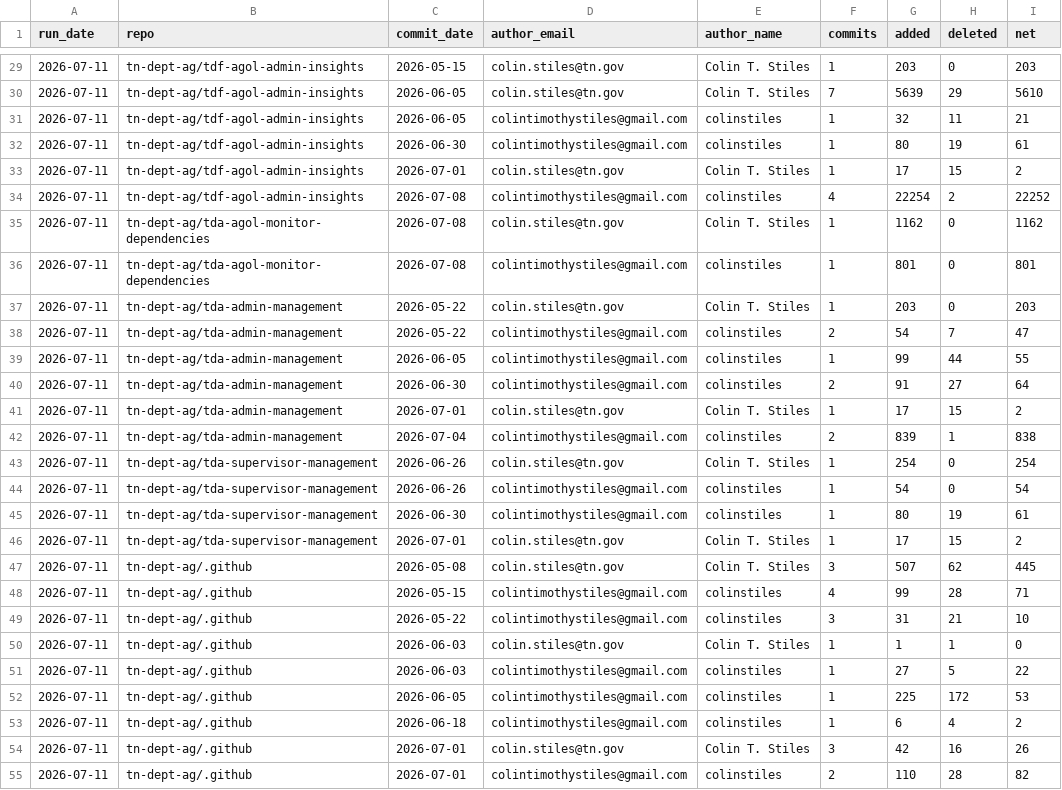
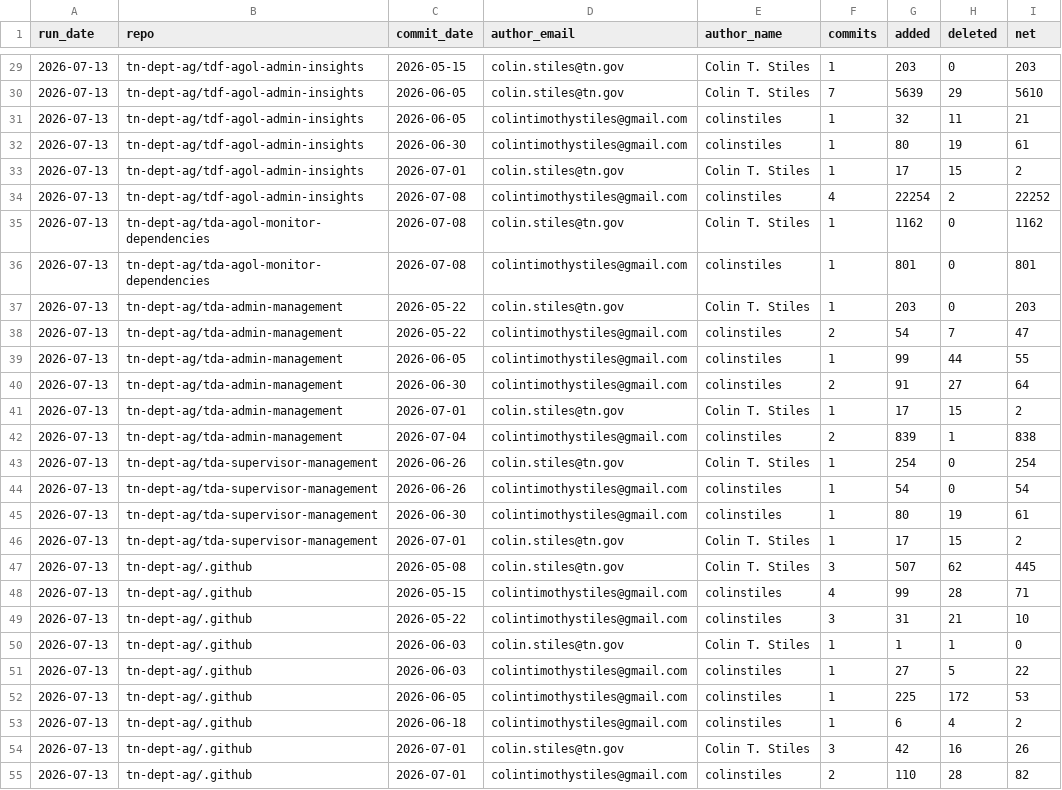
Before and after one commit to tn-dept-ag/tda-code-metrics, a CSV file: data/commit_activity_by_day.csv, drawn as a sheet; only a part is shown, gaps mark what is left out; the diff covers the shown part only.

```diff
--- a/data/commit_activity_by_day.csv
+++ b/data/commit_activity_by_day.csv
@@ -29,27 +29,27 @@ run_date,repo,commit_date,author_email,author_name,commits,added,deleted,net
-2026-07-11,tn-dept-ag/tdf-agol-admin-insights,2026-05-15,colin.stiles@tn.gov,Colin T. Stiles,1,203,0,203
-2026-07-11,tn-dept-ag/tdf-agol-admin-insights,2026-06-05,colin.stiles@tn.gov,Colin T. Stiles,7,5639,29,5610
-2026-07-11,tn-dept-ag/tdf-agol-admin-insights,2026-06-05,colintimothystiles@gmail.com,colinstiles,1,32,11,21
-2026-07-11,tn-dept-ag/tdf-agol-admin-insights,2026-06-30,colintimothystiles@gmail.com,colinstiles,1,80,19,61
-2026-07-11,tn-dept-ag/tdf-agol-admin-insights,2026-07-01,colin.stiles@tn.gov,Colin T. Stiles,1,17,15,2
-2026-07-11,tn-dept-ag/tdf-agol-admin-insights,2026-07-08,colintimothystiles@gmail.com,colinstiles,4,22254,2,22252
-2026-07-11,tn-dept-ag/tda-agol-monitor-dependencies,2026-07-08,colin.stiles@tn.gov,Colin T. Stiles,1,1162,0,1162
-2026-07-11,tn-dept-ag/tda-agol-monitor-dependencies,2026-07-08,colintimothystiles@gmail.com,colinstiles,1,801,0,801
-2026-07-11,tn-dept-ag/tda-admin-management,2026-05-22,colin.stiles@tn.gov,Colin T. Stiles,1,203,0,203
-2026-07-11,tn-dept-ag/tda-admin-management,2026-05-22,colintimothystiles@gmail.com,colinstiles,2,54,7,47
-2026-07-11,tn-dept-ag/tda-admin-management,2026-06-05,colintimothystiles@gmail.com,colinstiles,1,99,44,55
-2026-07-11,tn-dept-ag/tda-admin-management,2026-06-30,colintimothystiles@gmail.com,colinstiles,2,91,27,64
-2026-07-11,tn-dept-ag/tda-admin-management,2026-07-01,colin.stiles@tn.gov,Colin T. Stiles,1,17,15,2
-2026-07-11,tn-dept-ag/tda-admin-management,2026-07-04,colintimothystiles@gmail.com,colinstiles,2,839,1,838
-2026-07-11,tn-dept-ag/tda-supervisor-management,2026-06-26,colin.stiles@tn.gov,Colin T. Stiles,1,254,0,254
-2026-07-11,tn-dept-ag/tda-supervisor-management,2026-06-26,colintimothystiles@gmail.com,colinstiles,1,54,0,54
-2026-07-11,tn-dept-ag/tda-supervisor-management,2026-06-30,colintimothystiles@gmail.com,colinstiles,1,80,19,61
-2026-07-11,tn-dept-ag/tda-supervisor-management,2026-07-01,colin.stiles@tn.gov,Colin T. Stiles,1,17,15,2
-2026-07-11,tn-dept-ag/.github,2026-05-08,colin.stiles@tn.gov,Colin T. Stiles,3,507,62,445
-2026-07-11,tn-dept-ag/.github,2026-05-15,colintimothystiles@gmail.com,colinstiles,4,99,28,71
-2026-07-11,tn-dept-ag/.github,2026-05-22,colintimothystiles@gmail.com,colinstiles,3,31,21,10
-2026-07-11,tn-dept-ag/.github,2026-06-03,colin.stiles@tn.gov,Colin T. Stiles,1,1,1,0
-2026-07-11,tn-dept-ag/.github,2026-06-03,colintimothystiles@gmail.com,colinstiles,1,27,5,22
-2026-07-11,tn-dept-ag/.github,2026-06-05,colintimothystiles@gmail.com,colinstiles,1,225,172,53
-2026-07-11,tn-dept-ag/.github,2026-06-18,colintimothystiles@gmail.com,colinstiles,1,6,4,2
-2026-07-11,tn-dept-ag/.github,2026-07-01,colin.stiles@tn.gov,Colin T. Stiles,3,42,16,26
-2026-07-11,tn-dept-ag/.github,2026-07-01,colintimothystiles@gmail.com,colinstiles,2,110,28,82
+2026-07-13,tn-dept-ag/tdf-agol-admin-insights,2026-05-15,colin.stiles@tn.gov,Colin T. Stiles,1,203,0,203
+2026-07-13,tn-dept-ag/tdf-agol-admin-insights,2026-06-05,colin.stiles@tn.gov,Colin T. Stiles,7,5639,29,5610
+2026-07-13,tn-dept-ag/tdf-agol-admin-insights,2026-06-05,colintimothystiles@gmail.com,colinstiles,1,32,11,21
+2026-07-13,tn-dept-ag/tdf-agol-admin-insights,2026-06-30,colintimothystiles@gmail.com,colinstiles,1,80,19,61
+2026-07-13,tn-dept-ag/tdf-agol-admin-insights,2026-07-01,colin.stiles@tn.gov,Colin T. Stiles,1,17,15,2
+2026-07-13,tn-dept-ag/tdf-agol-admin-insights,2026-07-08,colintimothystiles@gmail.com,colinstiles,4,22254,2,22252
+2026-07-13,tn-dept-ag/tda-agol-monitor-dependencies,2026-07-08,colin.stiles@tn.gov,Colin T. Stiles,1,1162,0,1162
+2026-07-13,tn-dept-ag/tda-agol-monitor-dependencies,2026-07-08,colintimothystiles@gmail.com,colinstiles,1,801,0,801
+2026-07-13,tn-dept-ag/tda-admin-management,2026-05-22,colin.stiles@tn.gov,Colin T. Stiles,1,203,0,203
+2026-07-13,tn-dept-ag/tda-admin-management,2026-05-22,colintimothystiles@gmail.com,colinstiles,2,54,7,47
+2026-07-13,tn-dept-ag/tda-admin-management,2026-06-05,colintimothystiles@gmail.com,colinstiles,1,99,44,55
+2026-07-13,tn-dept-ag/tda-admin-management,2026-06-30,colintimothystiles@gmail.com,colinstiles,2,91,27,64
+2026-07-13,tn-dept-ag/tda-admin-management,2026-07-01,colin.stiles@tn.gov,Colin T. Stiles,1,17,15,2
+2026-07-13,tn-dept-ag/tda-admin-management,2026-07-04,colintimothystiles@gmail.com,colinstiles,2,839,1,838
+2026-07-13,tn-dept-ag/tda-supervisor-management,2026-06-26,colin.stiles@tn.gov,Colin T. Stiles,1,254,0,254
+2026-07-13,tn-dept-ag/tda-supervisor-management,2026-06-26,colintimothystiles@gmail.com,colinstiles,1,54,0,54
+2026-07-13,tn-dept-ag/tda-supervisor-management,2026-06-30,colintimothystiles@gmail.com,colinstiles,1,80,19,61
+2026-07-13,tn-dept-ag/tda-supervisor-management,2026-07-01,colin.stiles@tn.gov,Colin T. Stiles,1,17,15,2
+2026-07-13,tn-dept-ag/.github,2026-05-08,colin.stiles@tn.gov,Colin T. Stiles,3,507,62,445
+2026-07-13,tn-dept-ag/.github,2026-05-15,colintimothystiles@gmail.com,colinstiles,4,99,28,71
+2026-07-13,tn-dept-ag/.github,2026-05-22,colintimothystiles@gmail.com,colinstiles,3,31,21,10
+2026-07-13,tn-dept-ag/.github,2026-06-03,colin.stiles@tn.gov,Colin T. Stiles,1,1,1,0
+2026-07-13,tn-dept-ag/.github,2026-06-03,colintimothystiles@gmail.com,colinstiles,1,27,5,22
+2026-07-13,tn-dept-ag/.github,2026-06-05,colintimothystiles@gmail.com,colinstiles,1,225,172,53
+2026-07-13,tn-dept-ag/.github,2026-06-18,colintimothystiles@gmail.com,colinstiles,1,6,4,2
+2026-07-13,tn-dept-ag/.github,2026-07-01,colin.stiles@tn.gov,Colin T. Stiles,3,42,16,26
+2026-07-13,tn-dept-ag/.github,2026-07-01,colintimothystiles@gmail.com,colinstiles,2,110,28,82
```
Also changed, not shown: 32 edited cells elsewhere in this file, data/repo_summary_history.csv, data/run_summary_history.csv, 5 other files.
